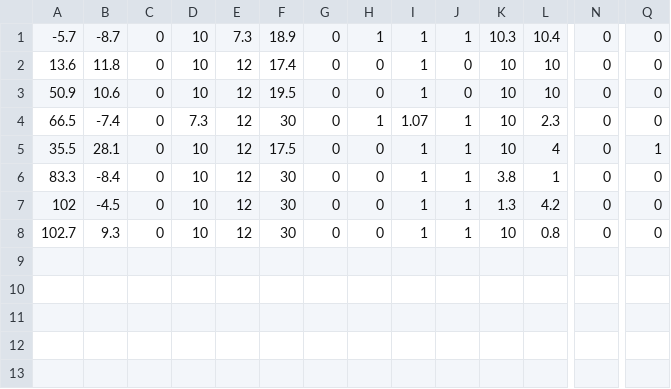
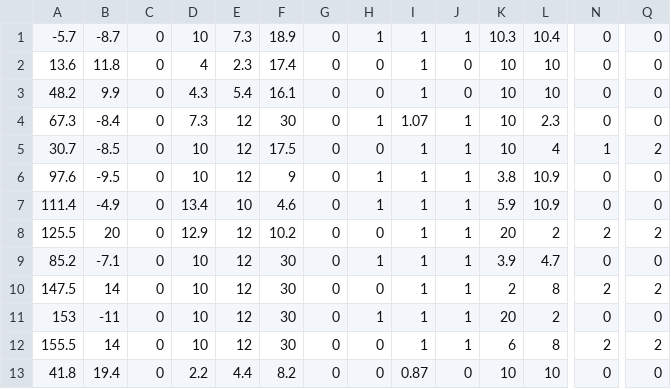
Before and after one commit to Hanoji-jp/2.5ddddxxxxmare, a CSV file: Asset/Data/planets.csv, drawn as a sheet; only a part is shown, gaps mark what is left out; addresses are those after the commit; rows hold the shown columns only; the diff names each change by its address in the sheet, - before the commit and + after, or states it on an @@ line.

```diff
--- a/Asset/Data/planets.csv
+++ b/Asset/Data/planets.csv
-D2: 10
+D2: 4
-E2: 12
+E2: 2.3
-A3: 50.9
+A3: 48.2
-B3: 10.6
+B3: 9.9
-D3: 10
+D3: 4.3
-E3: 12
+E3: 5.4
-F3: 19.5
+F3: 16.1
-A4: 66.5
+A4: 67.3
-B4: -7.4
+B4: -8.4
-A5: 35.5
+A5: 30.7
-B5: 28.1
+B5: -8.5
-N5: 0
+N5: 1
-Q5: 1
+Q5: 2
-A6: 83.3
+A6: 97.6
-B6: -8.4
+B6: -9.5
-F6: 30
+F6: 9
-H6: 0
+H6: 1
-L6: 1
+L6: 10.9
+row 7: 111.4 | -4.9 | 0 | 13.4 | 10 | 4.6 | 0 | 1 | 1 | 1 | 5.9 | 10.9 | 0 | 0
+row 8: 125.5 | 20 | 0 | 12.9 | 12 | 10.2 | 0 | 0 | 1 | 1 | 20 | 2 | 2 | 2
-A9: 102
+A9: 85.2
-B9: -4.5
+B9: -7.1
-H9: 0
+H9: 1
-K9: 1.3
+K9: 3.9
-L9: 4.2
+L9: 4.7
+row 10: 147.5 | 14 | 0 | 10 | 12 | 30 | 0 | 0 | 1 | 1 | 2 | 8 | 2 | 2
-A11: 102.7
+A11: 153
-B11: 9.3
+B11: -11
-H11: 0
+H11: 1
-K11: 10
+K11: 20
-L11: 0.8
+L11: 2
+row 12: 155.5 | 14 | 0 | 10 | 12 | 30 | 0 | 0 | 1 | 1 | 6 | 8 | 2 | 2
+row 13: 41.8 | 19.4 | 0 | 2.2 | 4.4 | 8.2 | 0 | 0 | 0.87 | 0 | 10 | 10 | 0 | 0
```
Also changed, not shown: 12 other files.
